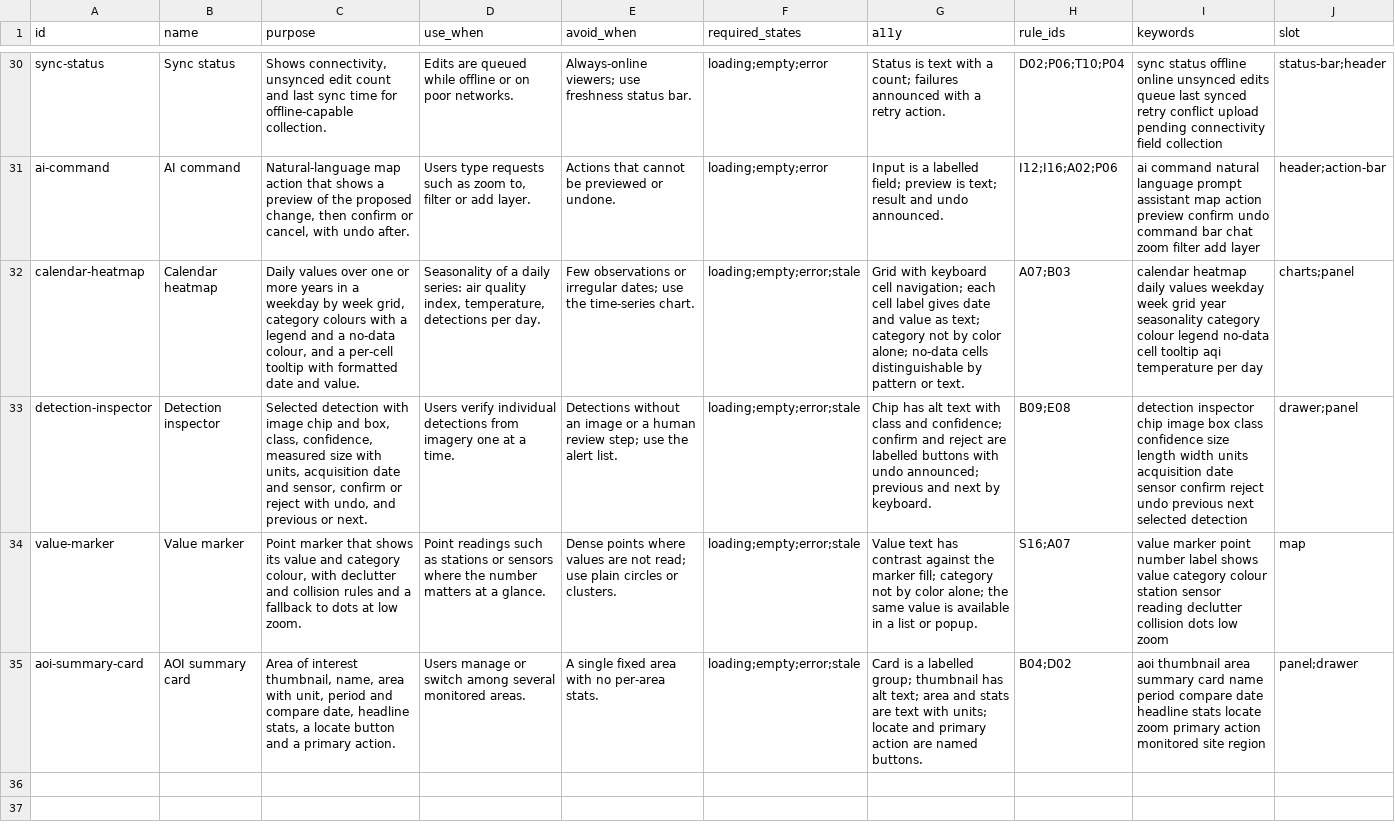
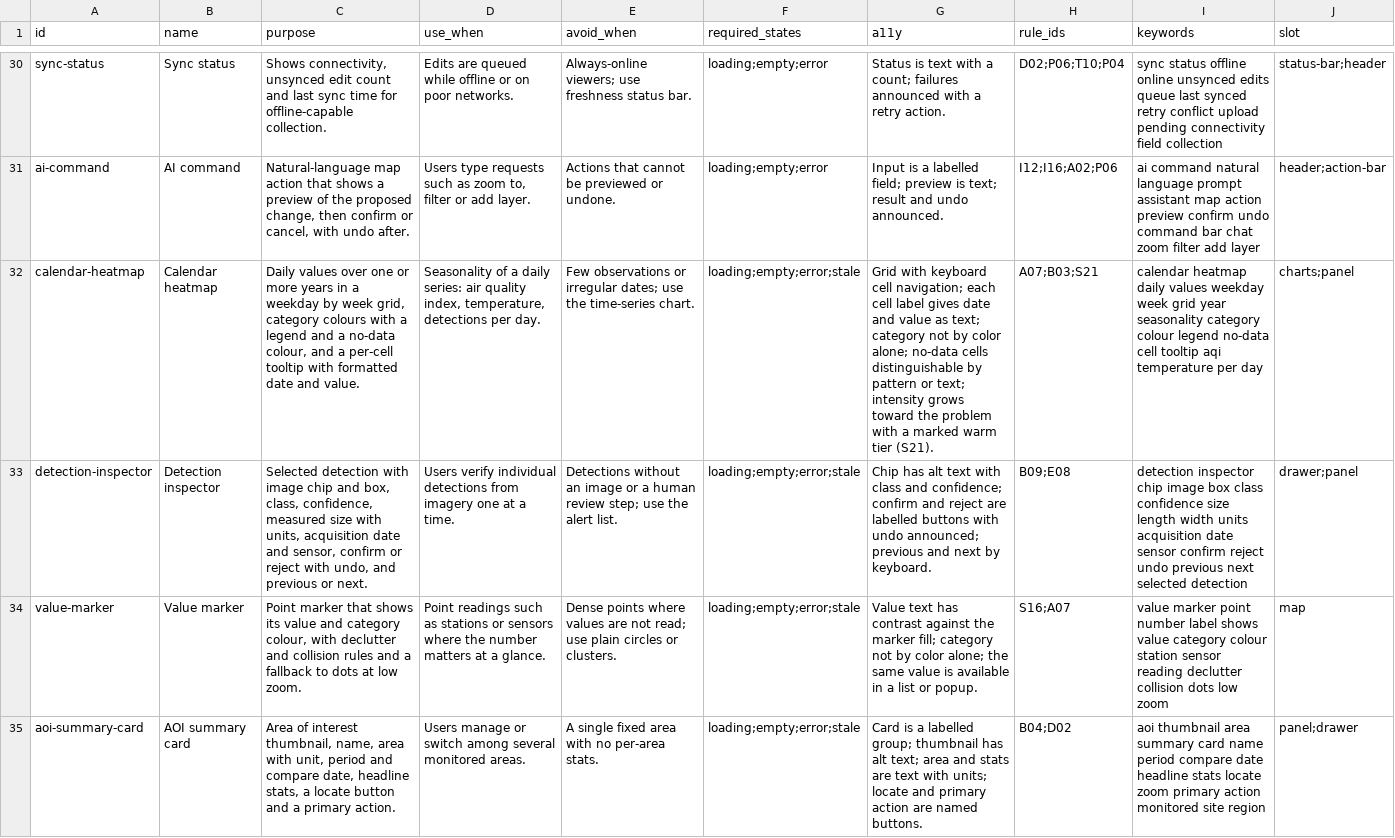
Before and after one commit to ignify-rd/gis-ui-ux-pro, a CSV file: skills/gis-ui-ux-pro/data/widgets.csv, drawn as a sheet; only a part is shown, gaps mark what is left out; the diff covers the shown part only; the diff names each change by its address in the sheet, - before the commit and + after, or states it on an @@ line.

Commit message:
feat(widgets): bullet graph, segmented share bar, sparkline
kpi-tile points to B12/B13, calendar-heatmap to S21. Widget resolution of
every problem unchanged.

```diff
--- a/skills/gis-ui-ux-pro/data/widgets.csv
+++ b/skills/gis-ui-ux-pro/data/widgets.csv
-G32 (a11y): …pattern or text.
+G32 (a11y): …pattern or text; intensity grows toward the problem with a marked warm tier (S21).
-H32 (rule_ids): A07;B03
+H32 (rule_ids): A07;B03;S21
```
Also changed, not shown: 3 added rows and 3 edited cells elsewhere in this file, 1 other file.
